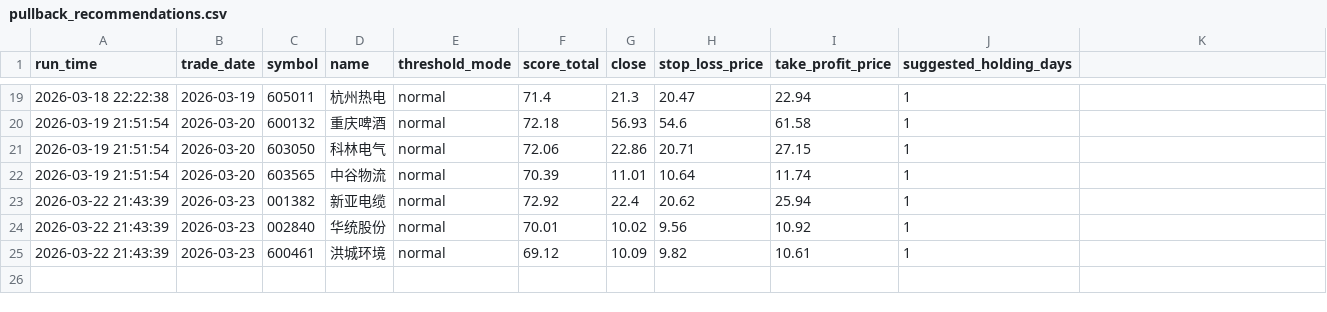
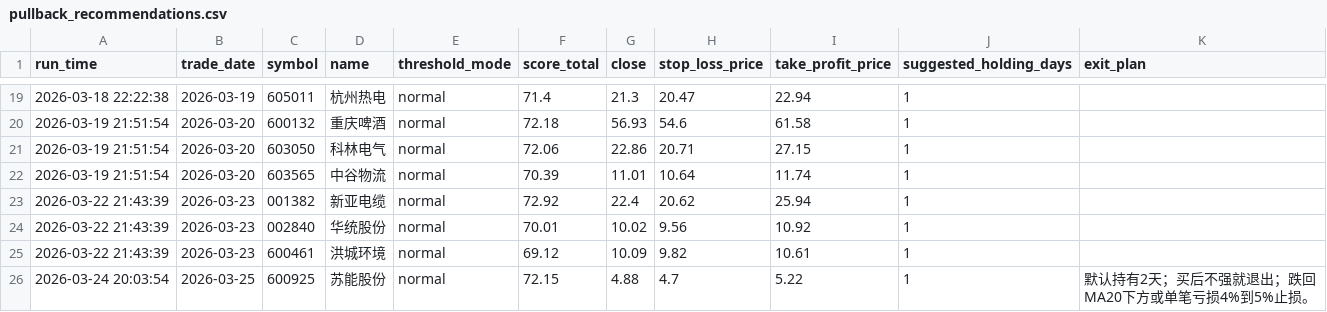
Before and after one commit to wuweiyuan/facai, a CSV file: reports/pullback_recommendations.csv, drawn as a sheet; only a part is shown, gaps mark what is left out; the diff names each change by its address in the sheet, - before the commit and + after, or states it on an @@ line.

```diff
--- a/reports/pullback_recommendations.csv
+++ b/reports/pullback_recommendations.csv
-K1: (empty)
+K1: exit_plan
+row 26: 2026-03-24 20:03:54 | 2026-03-25 | 600925 | 苏能股份 | normal | 72.15 | 4.88 | 4.7 | 5.22 | 1 | 默认持有2天；买后不强就退出；跌回MA20下方或单笔亏损4%到5%止损。
```
Also changed, not shown: reports/adaptive_runs.csv, 3 other files.
